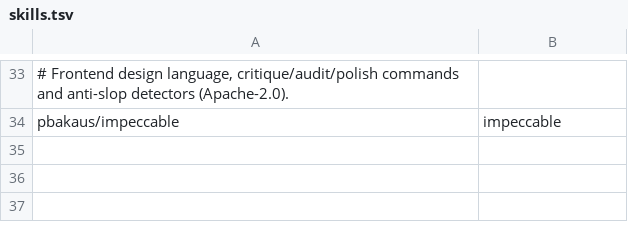
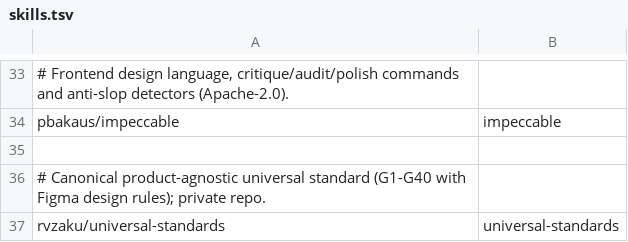
Before and after one commit to rvzaku/dotfiles, a TSV file: home/.config/agent-tools/skills.tsv, drawn as a sheet; only a part is shown, gaps mark what is left out; the diff names each change by its address in the sheet, - before the commit and + after, or states it on an @@ line.

Commit message:
feat(agent-tools): install the universal-standards global skill

```diff
--- a/home/.config/agent-tools/skills.tsv
+++ b/home/.config/agent-tools/skills.tsv
+row 35: (empty)
+row 36: # Canonical product-agnostic universal standard (G1-G40 with Figma design rules); private repo.
+row 37: rvzaku/universal-standards | universal-standards
```
